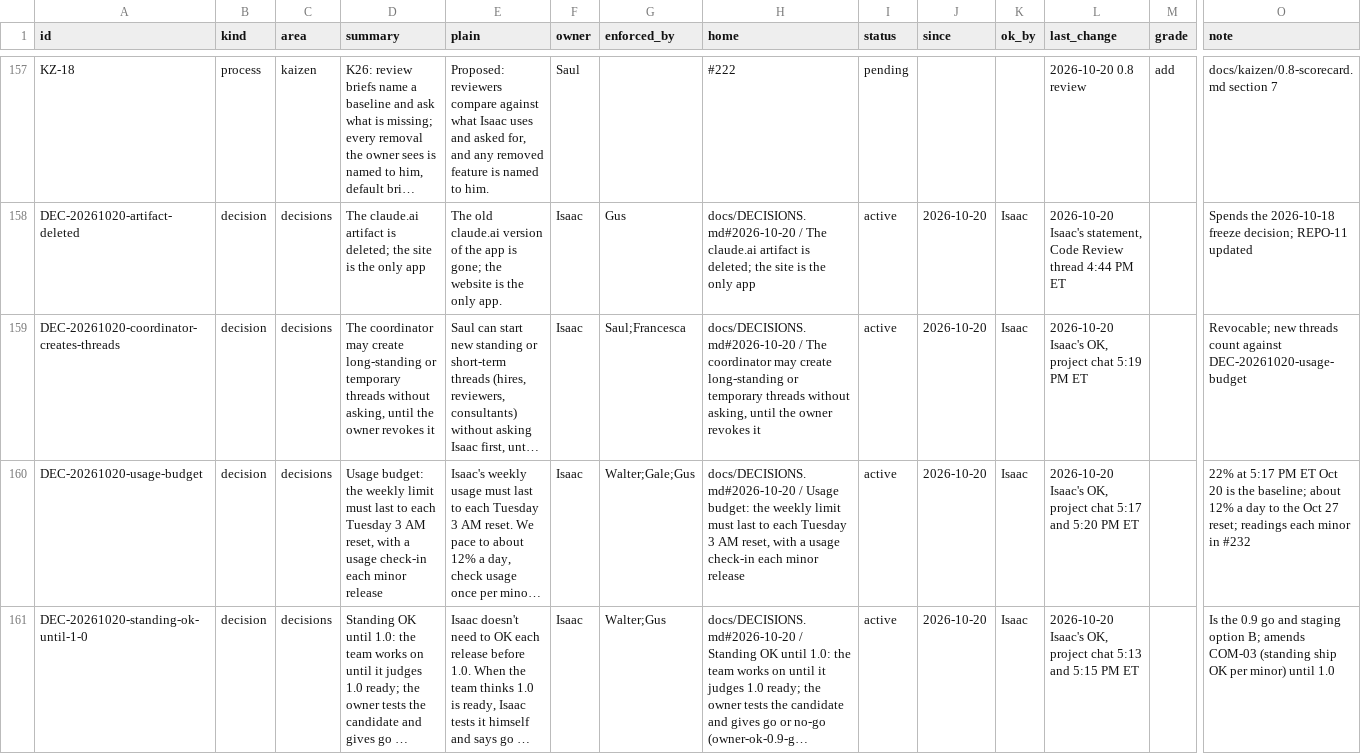
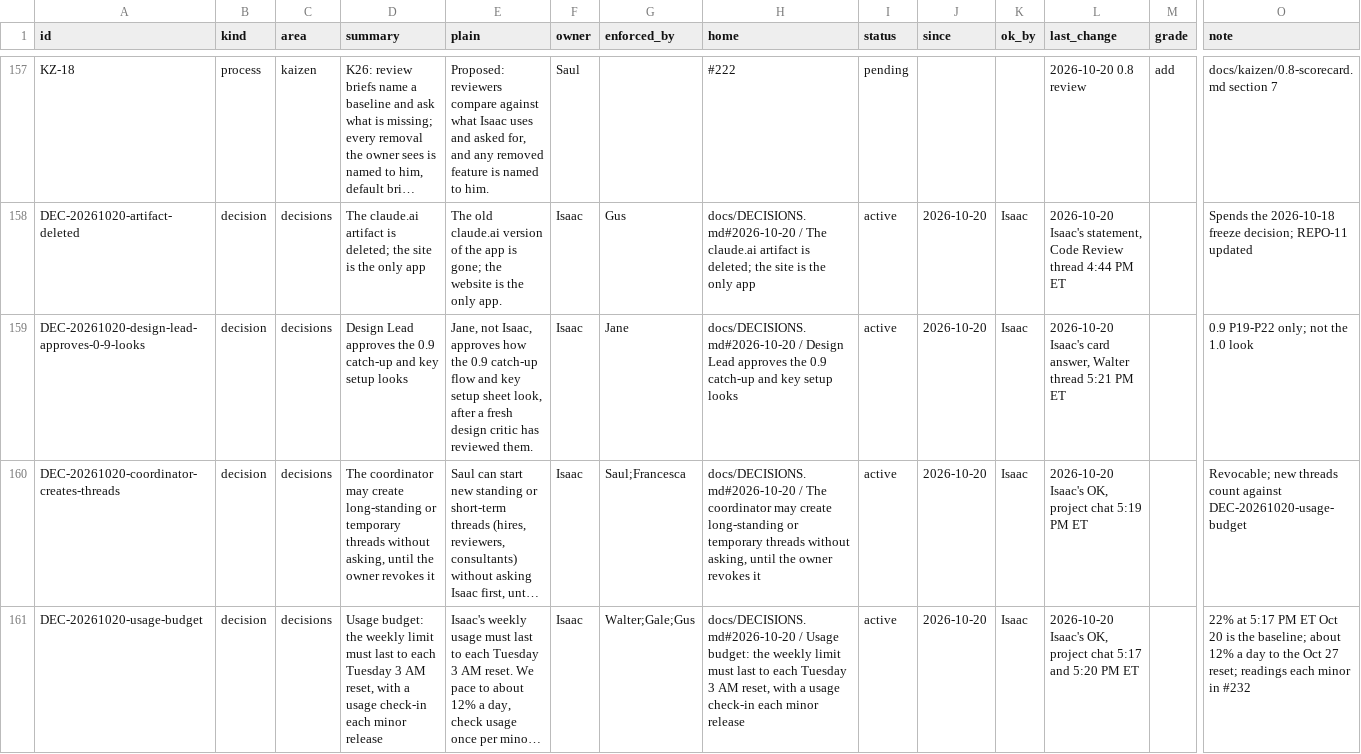
Before and after one commit to HackTheMeatball/daeva-companion, a CSV file: docs/kaizen/ledger.csv, drawn as a sheet; only a part is shown, gaps mark what is left out; the shorter side is filled out with more unchanged rows; long unchanged cells end in …; rows hold the shown columns only; the diff names each change by its address in the sheet, - before the commit and + after, or states it on an @@ line.

```diff
--- a/docs/kaizen/ledger.csv
+++ b/docs/kaizen/ledger.csv
+row 159: DEC-20261020-design-lead-approves-0-9-looks | decision | decisions | Design Lead approves the 0.9 catch-up and key setup looks | Jane, not Isaac, approves how the 0.9 catch-up flow and key setup sheet look, after a fresh design critic has reviewed them. | Isaac | Jane | docs/DECISIONS.md#2026-10-20 / Design Lead approves the 0.9 catch-up and key setup looks | active | 2026-10-20 | Isaac | 2026-10-20 Isaac's card answer, Walter thread 5:21 PM ET |  | 0.9 P19-P22 only; not the 1.0 look
```
Also changed, not shown: 3 other files.
